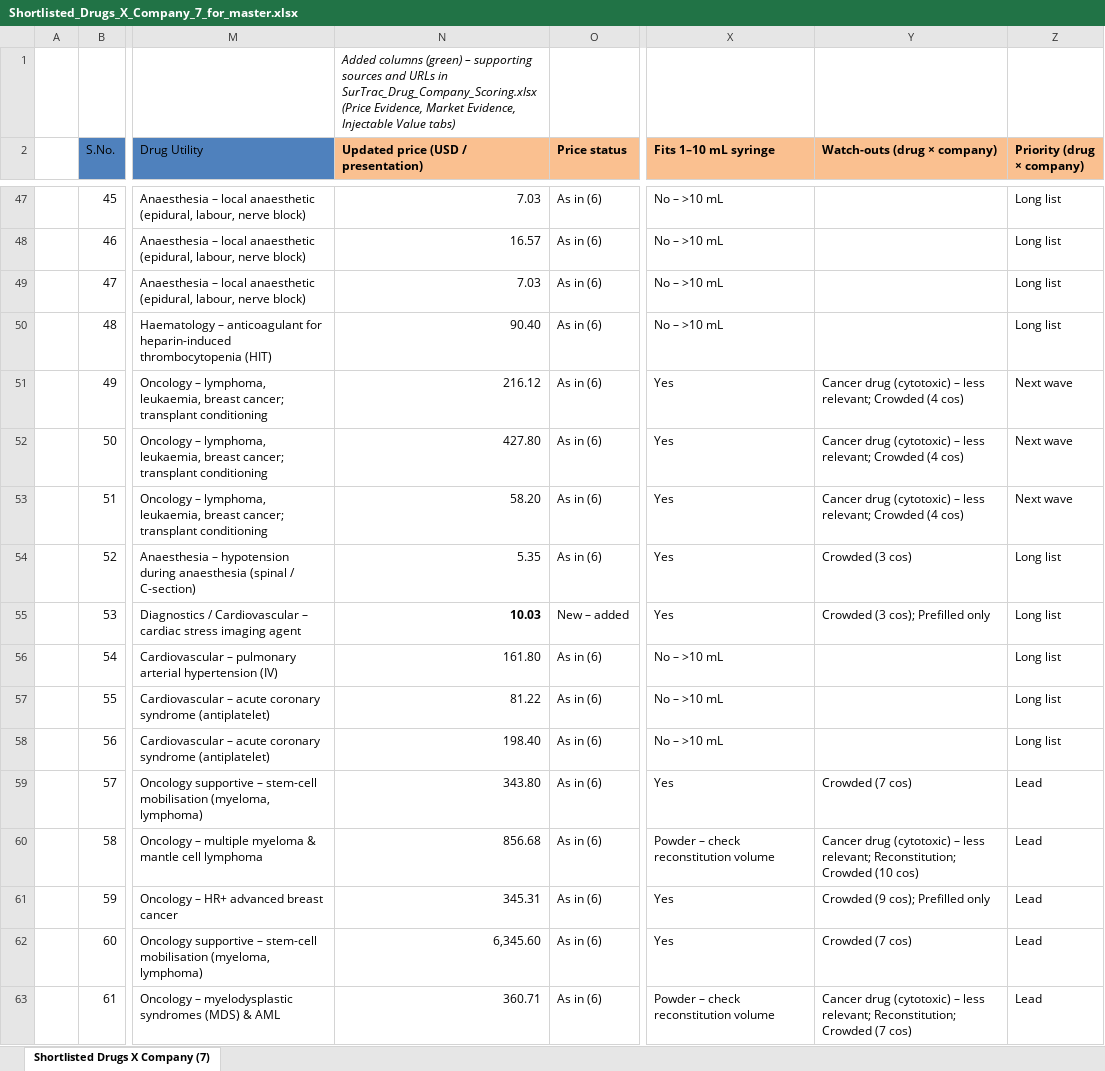
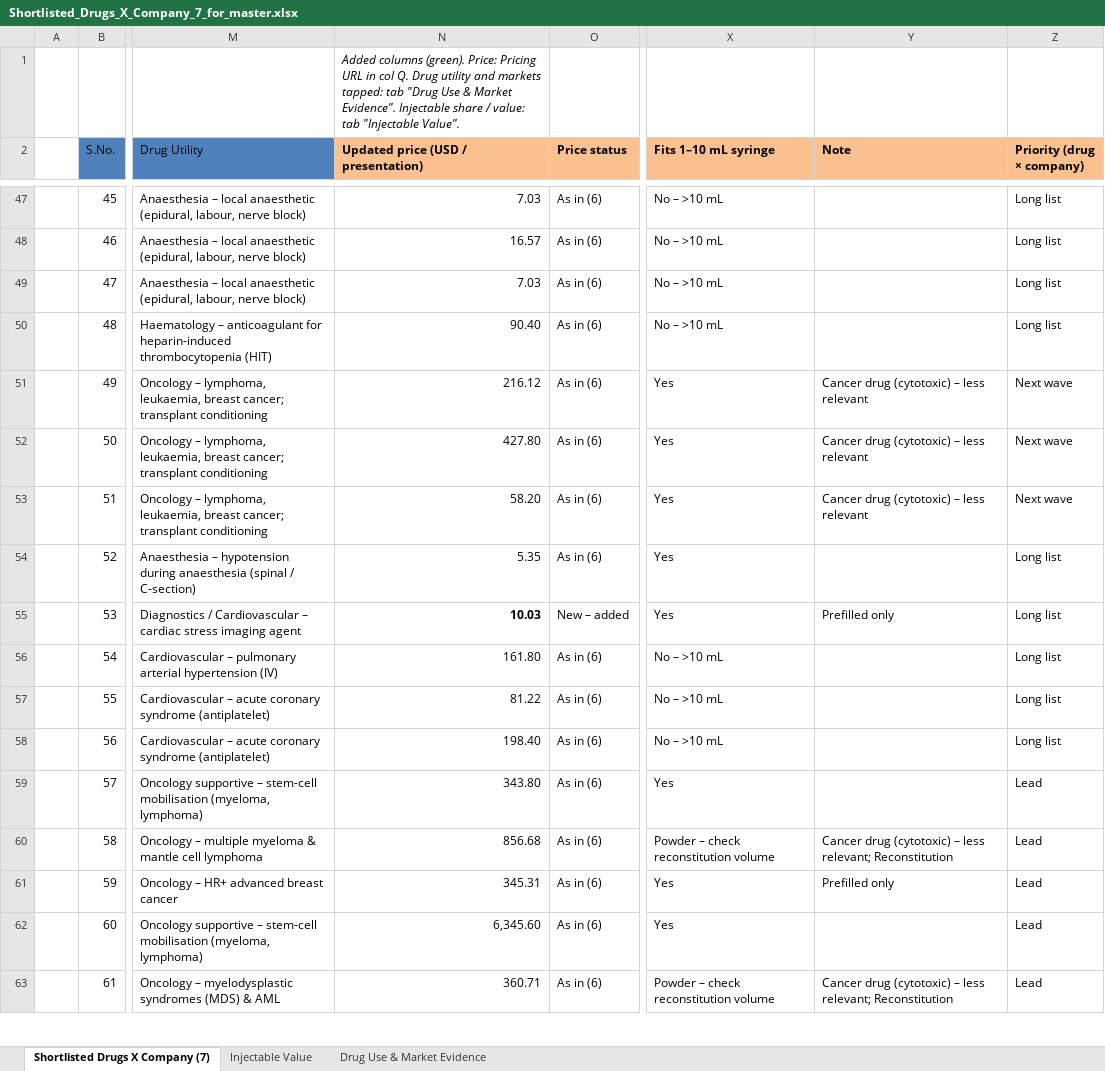
Before and after one commit to itsmechaitanyasharma-jpg/Consulting, an Excel workbook: research/Shortlisted_Drugs_X_Company_7_for_master.xlsx, sheet Shortlisted Drugs X Company (7), drawn as a sheet; only a part is shown, gaps mark what is left out; values as stored, in another font and other column widths than the file's, no borders; charts and pictures not drawn; the diff covers the shown part only; the diff names each change by its address in the sheet, - before the commit and + after, or states it on an @@ line.

```diff
--- a/research/Shortlisted_Drugs_X_Company_7_for_master.xlsx (sheet Shortlisted Drugs X Company (7))
+++ b/research/Shortlisted_Drugs_X_Company_7_for_master.xlsx (sheet Shortlisted Drugs X Company (7))
+sheet tab: Injectable Value
+sheet tab: Drug Use & Market Evidence
-N1: Added columns (green) – supporting sources and URLs in SurTrac_Drug_Company_Scoring.xlsx (Price Evidence, Market Evidence, Injectable Value tabs)
+N1: Added columns (green). Price: Pricing URL in col Q. Drug utility and markets tapped: tab "Drug Use & Market Evidence". Injectable share / value: tab "Injectable Value".
-Y2: Watch-outs (drug × company)
+Y2: Note
-Y51:Y53 (Note): …– less relevant; Crowded (4 cos)
+Y51:Y53 (Note): …– less relevant
-Y54 (Note): Crowded (3 cos)
+Y54 (Note): (empty)
-Y55 (Note): Crowded (3 cos); Prefilled only
+Y55 (Note): Prefilled only
-Y59 (Note): Crowded (7 cos)
+Y59 (Note): (empty)
-Y60 (Note): …less relevant; Reconstitution; Crowded (10 cos)
+Y60 (Note): …less relevant; Reconstitution
-Y61 (Note): Crowded (9 cos); Prefilled only
+Y61 (Note): Prefilled only
-Y62 (Note): Crowded (7 cos)
+Y62 (Note): (empty)
-Y63 (Note): …less relevant; Reconstitution; Crowded (7 cos)
+Y63 (Note): …less relevant; Reconstitution
```
Also changed, not shown: 443 edited cells elsewhere in this sheet, charts or pictures, research/SurTrac_Drug_Company_Scoring.xlsx.
